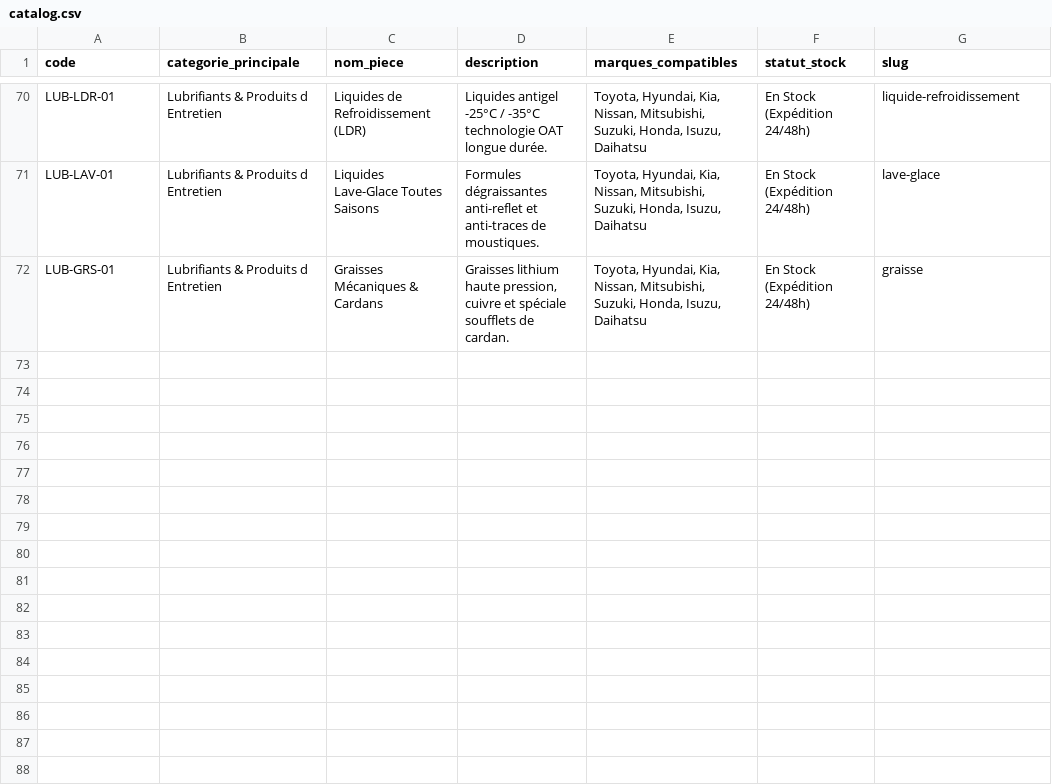
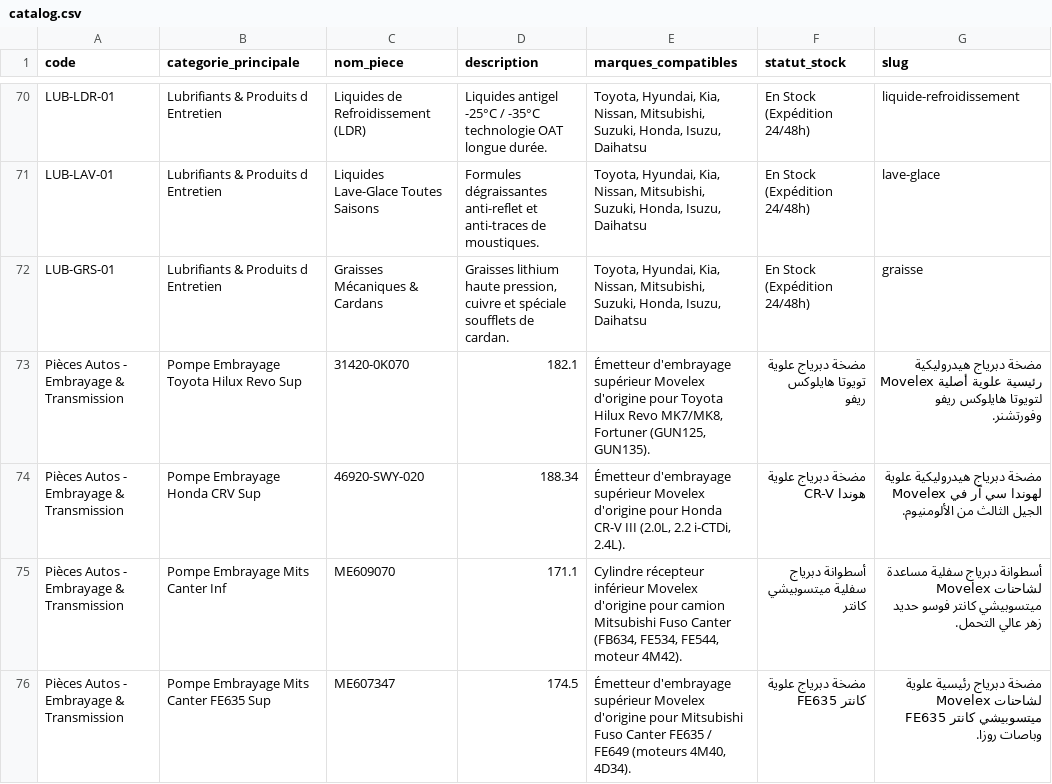
Before and after one commit to surfrdm/notion-widgets, a CSV file: pieces-auto/catalog.csv, drawn as a sheet; only a part is shown, gaps mark what is left out; the diff names each change by its address in the sheet, - before the commit and + after, or states it on an @@ line.

Commit message:
Feature: Add Movelex client special arrival showcase with OEM refs, real photos, and prices

```diff
--- a/pieces-auto/catalog.csv
+++ b/pieces-auto/catalog.csv
+row 73: Pièces Autos - Embrayage & Transmission | Pompe Embrayage Toyota Hilux Revo Sup | 31420-0K070 | 182.1 | Émetteur d'embrayage supérieur Movelex d'origine pour Toyota Hilux Revo MK7/MK8, Fortuner (GUN125, GUN135). | مضخة دبرياج علوية تويوتا هايلوكس ريفو | مضخة دبرياج هيدروليكية رئيسية علوية أصلية Movelex لتويوتا هايلوكس ريفو وفورتشنر.
+row 74: Pièces Autos - Embrayage & Transmission | Pompe Embrayage Honda CRV Sup | 46920-SWY-020 | 188.34 | Émetteur d'embrayage supérieur Movelex d'origine pour Honda CR-V III (2.0L, 2.2 i-CTDi, 2.4L). | مضخة دبرياج علوية هوندا CR-V | مضخة دبرياج هيدروليكية علوية Movelex لهوندا سي آر في الجيل الثالث من الألومنيوم.
+row 75: Pièces Autos - Embrayage & Transmission | Pompe Embrayage Mits Canter Inf | ME609070 | 171.1 | Cylindre récepteur inférieur Movelex d'origine pour camion Mitsubishi Fuso Canter (FB634, FE534, FE544, moteur 4M42). | أسطوانة دبرياج سفلية ميتسوبيشي كانتر | أسطوانة دبرياج سفلية مساعدة Movelex لشاحنات ميتسوبيشي كانتر فوسو حديد زهر عالي التحمل.
+row 76: Pièces Autos - Embrayage & Transmission | Pompe Embrayage Mits Canter FE635 Sup | ME607347 | 174.5 | Émetteur d'embrayage supérieur Movelex d'origine pour Mitsubishi Fuso Canter FE635 / FE649 (moteurs 4M40, 4D34). | مضخة دبرياج علوية كانتر FE635 | مضخة دبرياج رئيسية علوية Movelex لشاحنات ميتسوبيشي كانتر FE635 وباصات روزا.
```
Also changed, not shown: 8 other files.
